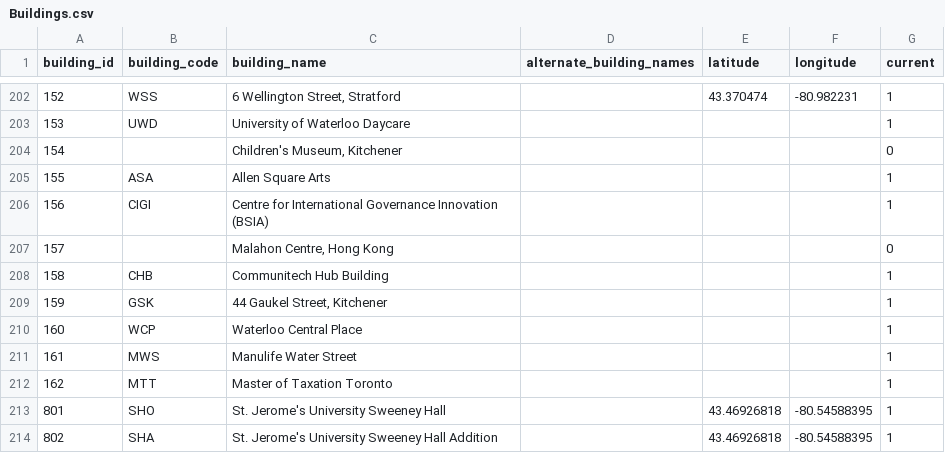
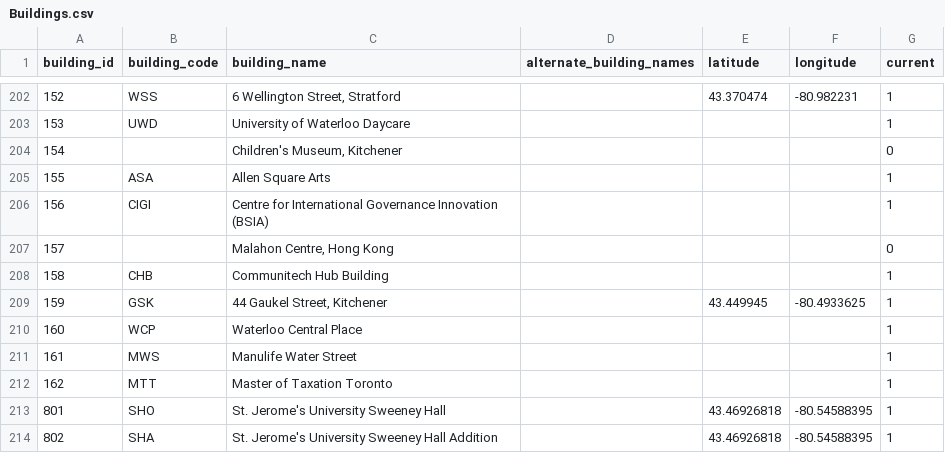
Before and after one commit to uWaterloo/Datasets, a CSV file: Buildings/Buildings.csv, drawn as a sheet; only a part is shown, gaps mark what is left out.

Commit message:
Updated 44 Gaukel with centre point lat long
https://nominatim.openstreetmap.org/details.php?place_id=19393551

```diff
--- a/Buildings/Buildings.csv
+++ b/Buildings/Buildings.csv
@@ -208,3 +208,3 @@ building_id,building_code,building_name,alternate_building_names,latitude,longit
 158,CHB,Communitech Hub Building,,,,1
-159,GSK,"44 Gaukel Street, Kitchener",,,,1
+159,GSK,"44 Gaukel Street, Kitchener",,43.449945,-80.4933625,1
 160,WCP,Waterloo Central Place,,,,1
```
